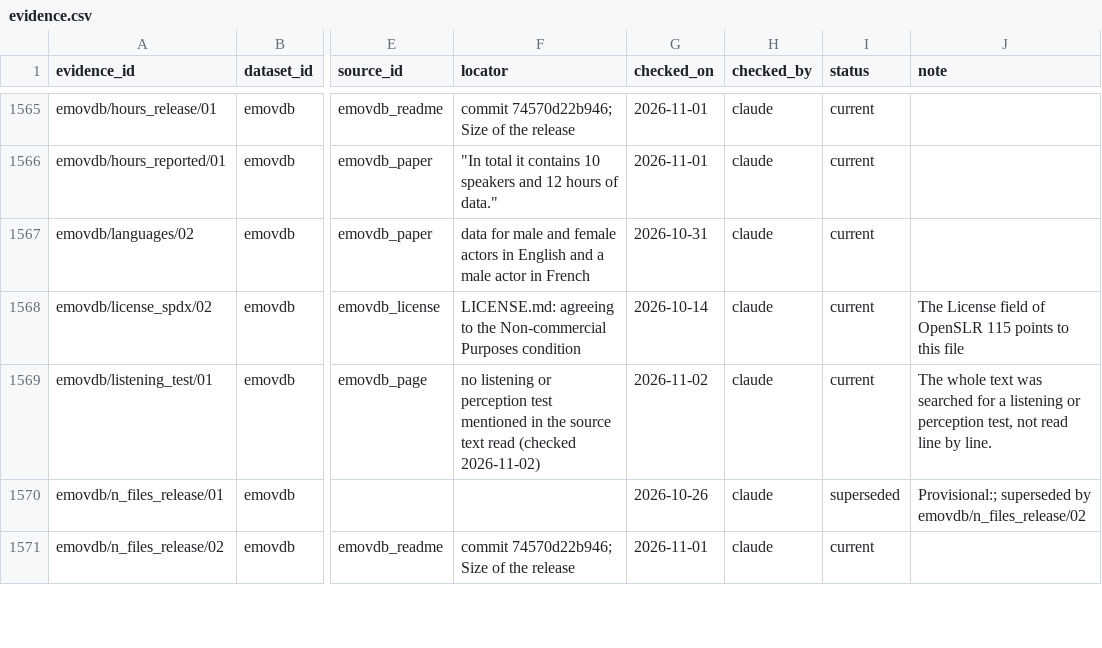
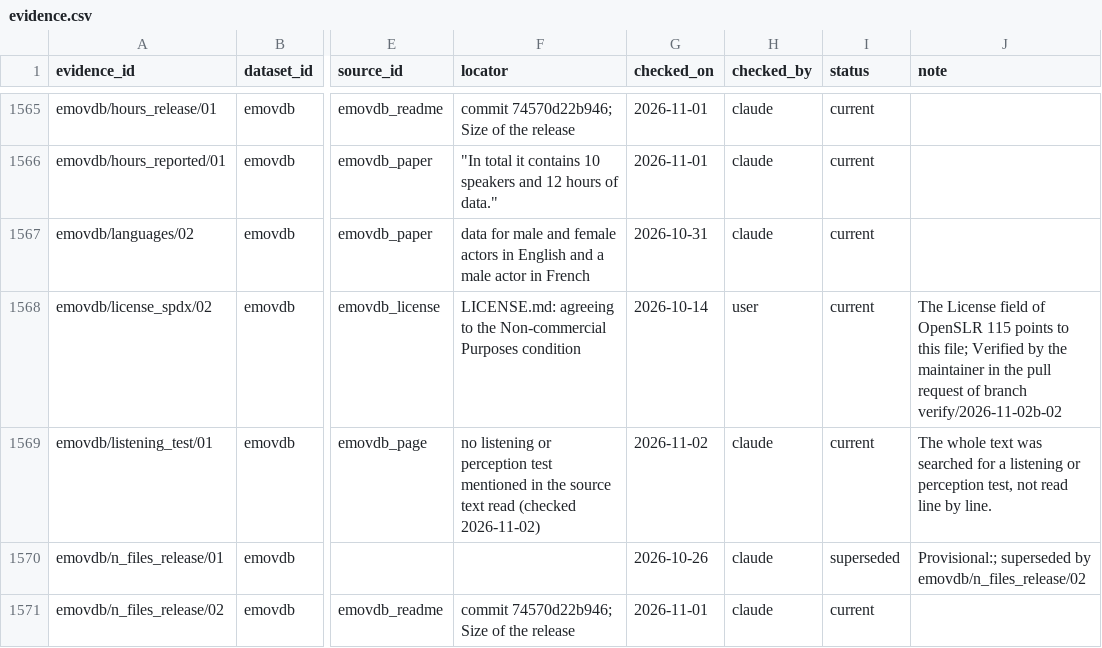
Before and after one commit to itoten/ser_dataset_db, a CSV file: data/evidence.csv, drawn as a sheet; only a part is shown, gaps mark what is left out; the diff covers the shown part only; the diff names each change by its address in the sheet, - before the commit and + after, or states it on an @@ line.

```diff
--- a/data/evidence.csv
+++ b/data/evidence.csv
-H1568 (checked_by): claude
+H1568 (checked_by): user
-J1568 (note): …to this file
+J1568 (note): …to this file; Verified by the maintainer in the pull request of branch verify/2026-11-02b-02
```
Also changed, not shown: 38 edited cells elsewhere in this file.
